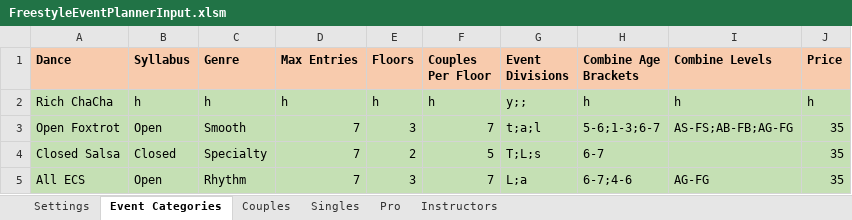
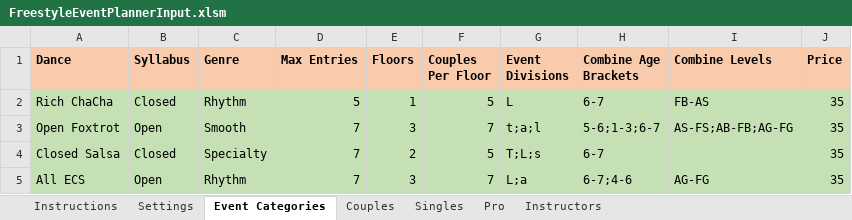
Before and after one commit to Daltiair/FreestylePlanner, an Excel workbook: FreestyleEventPlannerInput.xlsm, sheet Event Categories, drawn as a sheet; values as stored, in another font and other column widths than the file's, no borders; table styles not drawn; the diff names each change by its address in the sheet, - before the commit and + after, or states it on an @@ line.

```diff
--- a/FreestyleEventPlannerInput.xlsm (sheet Event Categories)
+++ b/FreestyleEventPlannerInput.xlsm (sheet Event Categories)
+sheet tab: Instructions
-B2 (Syllabus): h
+B2 (Syllabus): Closed
-C2 (Genre): h
+C2 (Genre): Rhythm
-D2 (Max Entries): h
+D2 (Max Entries): 5
-E2 (Floors): h
+E2 (Floors): 1
-F2 (Couples Per Floor): h
+F2 (Couples Per Floor): 5
-G2 (Event Divisions): y;;
+G2 (Event Divisions): L
-H2 (Combine Age Brackets): h
+H2 (Combine Age Brackets): 6-7
-I2 (Combine Levels): h
+I2 (Combine Levels): FB-AS
-J2 (Price): h
+J2 (Price): 35
```
Also changed, not shown: sheet Singles, charts or pictures, 7 other files.
